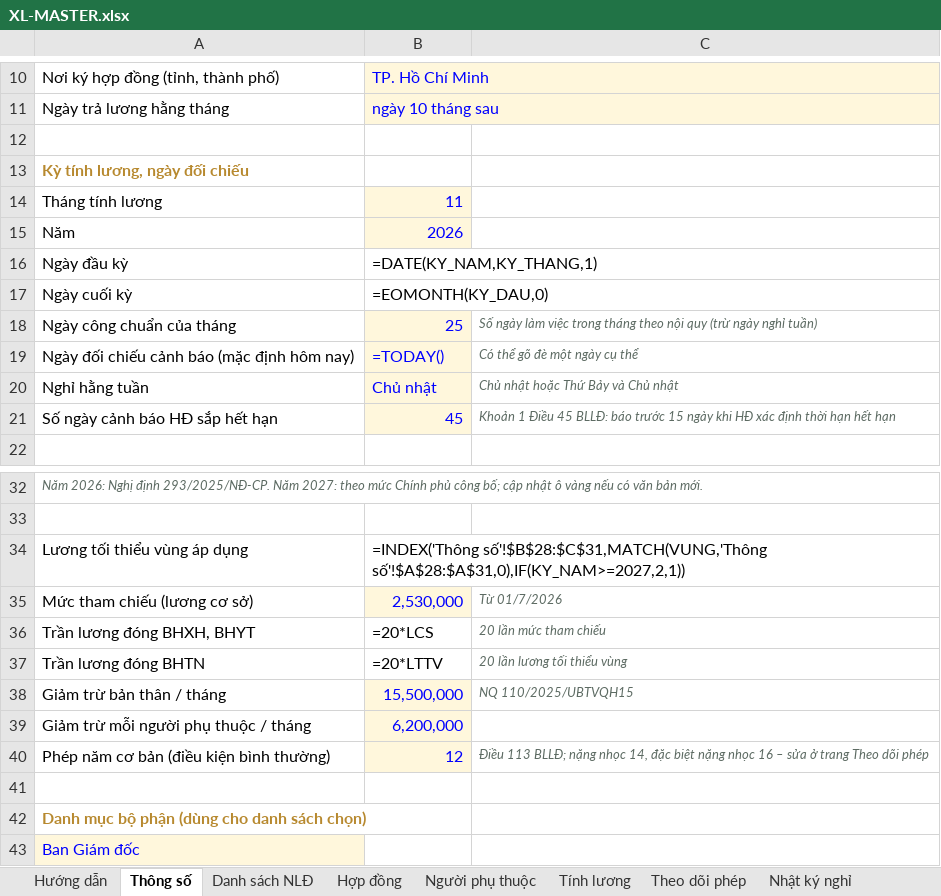
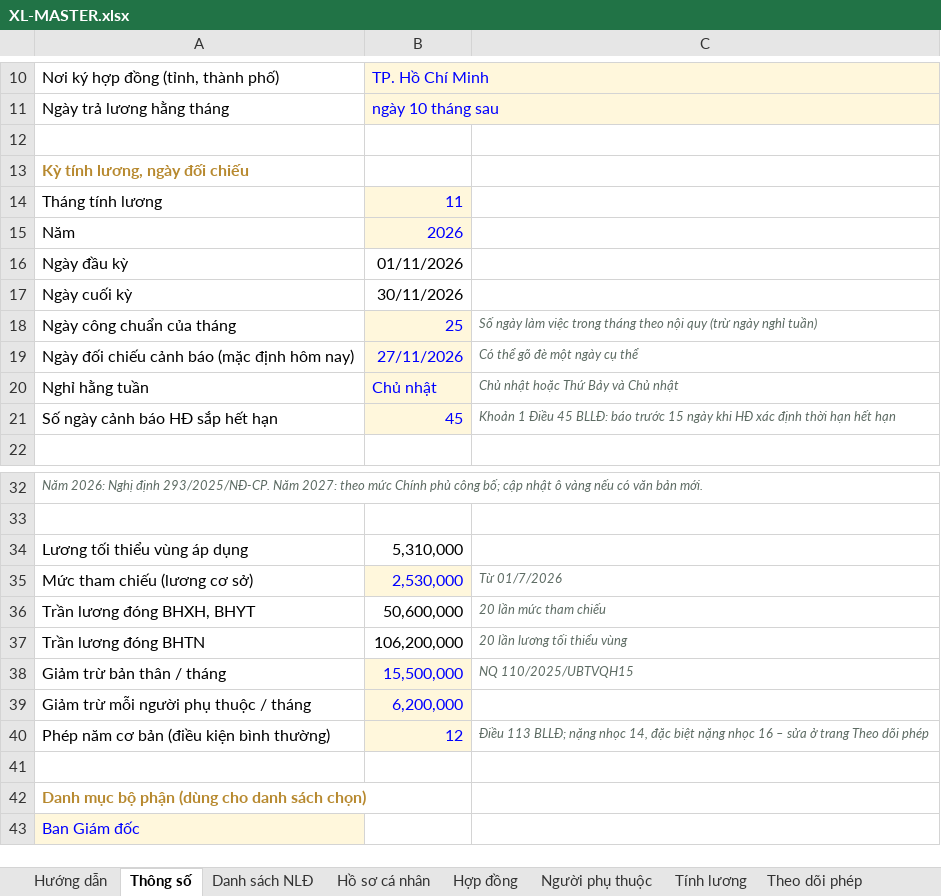
Before and after one commit to loganclamvy-arch/test-capital, an Excel workbook: camnangnhansu/files/XL-MASTER.xlsx, sheet Thông số, drawn as a sheet; only a part is shown, gaps mark what is left out; values as stored, in another font and other column widths than the file's, no borders; formulas without a stored value are shown as written; the diff names each change by its address in the sheet, - before the commit and + after, or states it on an @@ line.

```diff
--- a/camnangnhansu/files/XL-MASTER.xlsx (sheet Thông số)
+++ b/camnangnhansu/files/XL-MASTER.xlsx (sheet Thông số)
+sheet tab: Hồ sơ cá nhân
-B16: =DATE(KY_NAM,KY_THANG,1)
+B16: 01/11/2026
-B17: =EOMONTH(KY_DAU,0)
+B17: 30/11/2026
-B19: =TODAY()
+B19: 27/11/2026
-B34: =INDEX('Thông số'!$B$28:$C$31,MATCH(VUNG,'Thông số'!$A$28:$A$31,0),IF(KY_NAM>=2027,2,1))
+B34: 5,310,000
-B36: =20*LCS
+B36: 50,600,000
-B37: =20*LTTV
+B37: 106,200,000
```
Also changed, not shown: sheet Tính lương, sheet Nhật ký nghỉ, sheet Hợp đồng, sheet Theo dõi phép, sheet Danh sách NLĐ, sheet Người phụ thuộc, 4 more sheets, other sheet tabs, formulas that keep their value, hidden cells, 4 other files.
